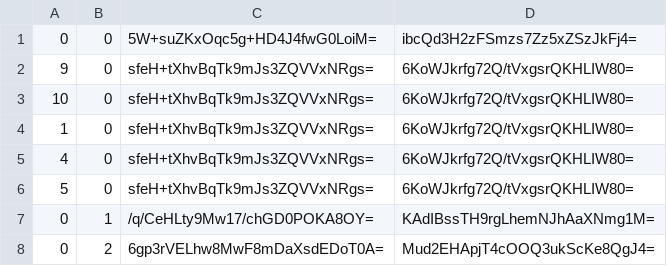
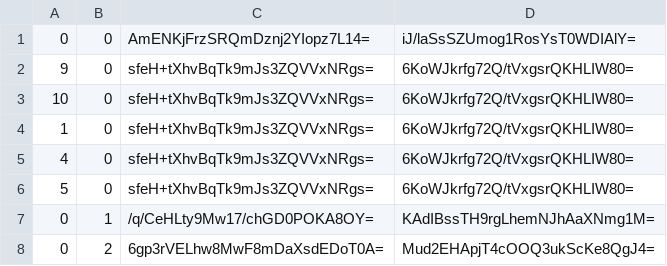
Before and after one commit to Sneezry/mcmapweb, a CSV file: tiles/zoom.-2/metadata/k.0.0.csv, drawn as a sheet.

```diff
--- a/tiles/zoom.-2/metadata/k.0.0.csv
+++ b/tiles/zoom.-2/metadata/k.0.0.csv
@@ -1,2 +1,2 @@
-0,0,5W+suZKxOqc5g+HD4J4fwG0LoiM=,ibcQd3H2zFSmzs7Zz5xZSzJkFj4=
+0,0,AmENKjFrzSRQmDznj2YIopz7L14=,iJ/laSsSZUmog1RosYsT0WDIAlY=
 9,0,sfeH+tXhvBqTk9mJs3ZQVVxNRgs=,6KoWJkrfg72Q/tVxgsrQKHLIW80=
```
Also changed, not shown: tiles/zoom.-1/metadata/k.0.0.csv, tiles/zoom.-3/metadata/k.0.0.csv, 15 other files.
